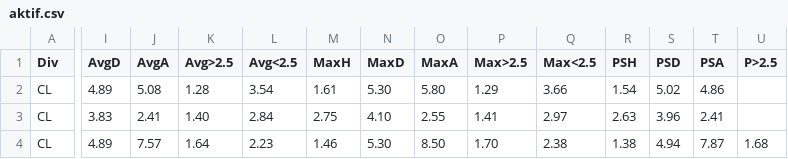
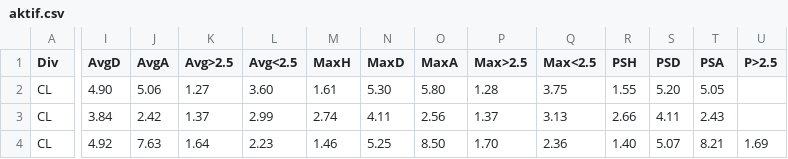
Before and after one commit to dcoyusufko/oran-veri, a CSV file: data/kupa/aktif.csv, drawn as a sheet; only a part is shown, gaps mark what is left out; the diff covers the shown part only; the diff names each change by its address in the sheet, - before the commit and + after, or states it on an @@ line.

```diff
--- a/data/kupa/aktif.csv
+++ b/data/kupa/aktif.csv
-I2 (AvgD): 4.89
+I2 (AvgD): 4.90
-J2 (AvgA): 5.08
+J2 (AvgA): 5.06
-K2 (Avg>2.5): 1.28
+K2 (Avg>2.5): 1.27
-L2 (Avg<2.5): 3.54
+L2 (Avg<2.5): 3.60
-P2 (Max>2.5): 1.29
+P2 (Max>2.5): 1.28
-Q2 (Max<2.5): 3.66
+Q2 (Max<2.5): 3.75
-R2 (PSH): 1.54
+R2 (PSH): 1.55
-S2 (PSD): 5.02
+S2 (PSD): 5.20
-T2 (PSA): 4.86
+T2 (PSA): 5.05
-I3 (AvgD): 3.83
+I3 (AvgD): 3.84
-J3 (AvgA): 2.41
+J3 (AvgA): 2.42
-K3 (Avg>2.5): 1.40
+K3 (Avg>2.5): 1.37
-L3 (Avg<2.5): 2.84
+L3 (Avg<2.5): 2.99
-M3 (MaxH): 2.75
+M3 (MaxH): 2.74
-N3 (MaxD): 4.10
+N3 (MaxD): 4.11
-O3 (MaxA): 2.55
+O3 (MaxA): 2.56
-P3 (Max>2.5): 1.41
+P3 (Max>2.5): 1.37
-Q3 (Max<2.5): 2.97
+Q3 (Max<2.5): 3.13
-R3 (PSH): 2.63
+R3 (PSH): 2.66
-S3 (PSD): 3.96
+S3 (PSD): 4.11
-T3 (PSA): 2.41
+T3 (PSA): 2.43
-I4 (AvgD): 4.89
+I4 (AvgD): 4.92
-J4 (AvgA): 7.57
+J4 (AvgA): 7.63
-N4 (MaxD): 5.30
+N4 (MaxD): 5.25
-Q4 (Max<2.5): 2.38
+Q4 (Max<2.5): 2.36
-R4 (PSH): 1.38
+R4 (PSH): 1.40
-S4 (PSD): 4.94
+S4 (PSD): 5.07
-T4 (PSA): 7.87
+T4 (PSA): 8.21
-U4 (P>2.5): 1.68
+U4 (P>2.5): 1.69
```
Also changed, not shown: 50 edited cells elsewhere in this file.
